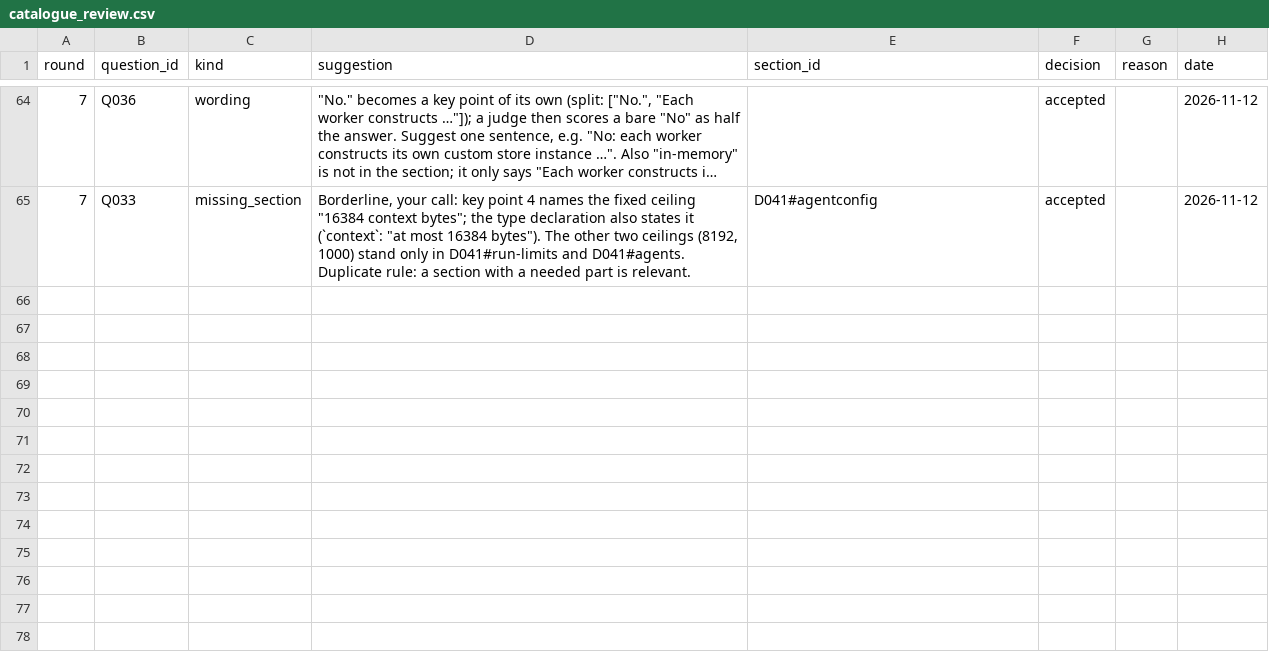
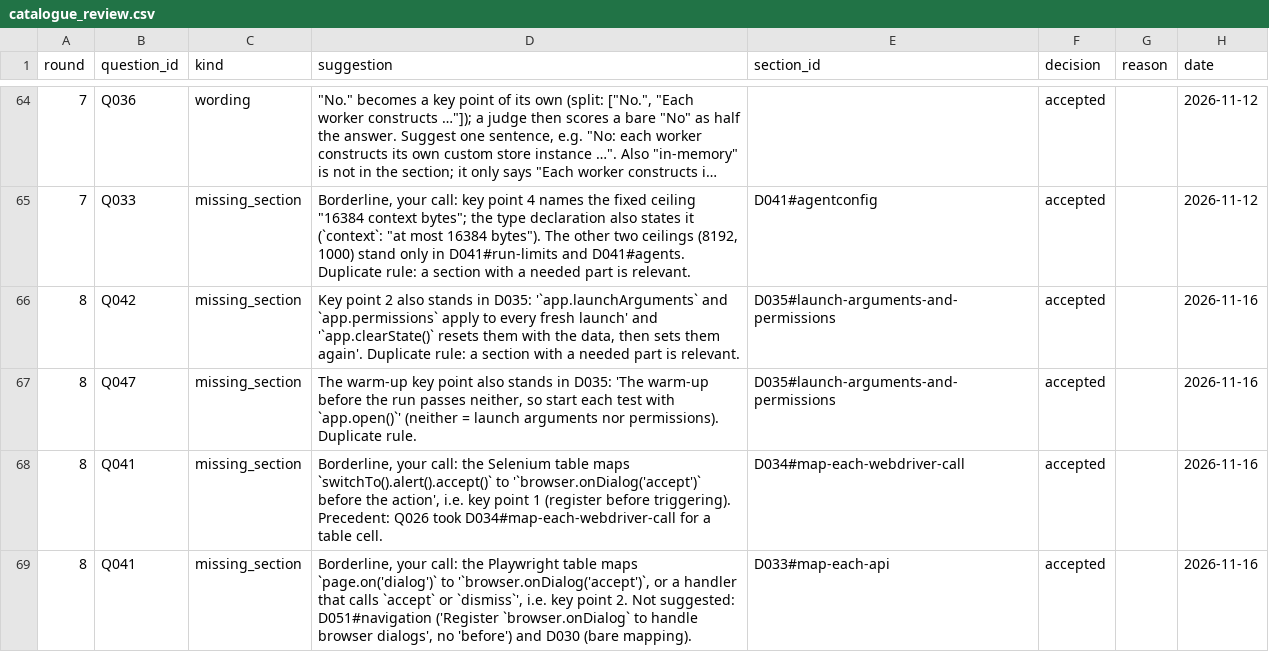
Before and after one commit to jonasyr/bachelor-rag-chunking, a CSV file: data/evaluation/catalogue_review.csv, drawn as a sheet; only a part is shown, gaps mark what is left out; long unchanged cells end in ….

```diff
--- a/data/evaluation/catalogue_review.csv
+++ b/data/evaluation/catalogue_review.csv
@@ -65 +65,5 @@ round,question_id,kind,suggestion,section_id,decision,reason,date
 7,Q033,missing_section,"Borderline, your call: key point 4 names the fixed ceiling ""16384 context bytes""; the type declaration also states it (`context`: ""at most 16384 bytes""). The other two ceilings (8192, 1000) stand only in D041#run-limits and D041#agents. Duplicate rule: a section with a needed part is relevant.",D041#agentconfig,accepted,,2026-11-12
+8,Q042,missing_section,"Key point 2 also stands in D035: '`app.launchArguments` and `app.permissions` apply to every fresh launch' and '`app.clearState()` resets them with the data, then sets them again'. Duplicate rule: a section with a needed part is relevant.",D035#launch-arguments-and-permissions,accepted,,2026-11-16
+8,Q047,missing_section,"The warm-up key point also stands in D035: 'The warm-up before the run passes neither, so start each test with `app.open()`' (neither = launch arguments nor permissions). Duplicate rule.",D035#launch-arguments-and-permissions,accepted,,2026-11-16
+8,Q041,missing_section,"Borderline, your call: the Selenium table maps `switchTo().alert().accept()` to '`browser.onDialog('accept')` before the action', i.e. key point 1 (register before triggering). Precedent: Q026 took D034#map-each-webdriver-call for a table cell.",D034#map-each-webdriver-call,accepted,,2026-11-16
+8,Q041,missing_section,"Borderline, your call: the Playwright table maps `page.on('dialog')` to '`browser.onDialog('accept')`, or a handler that calls `accept` or `dismiss`', i.e. key point 2. Not suggested: D051#navigation ('Register `browser.onDialog` to handle browser dialogs', no 'before') and D030 (bare mapping).",D033#map-each-api,accepted,,2026-11-16
```
Also changed, not shown: data/evaluation/closed_book_screen.csv, data/evaluation/ground_truth.csv, 4 other files.
